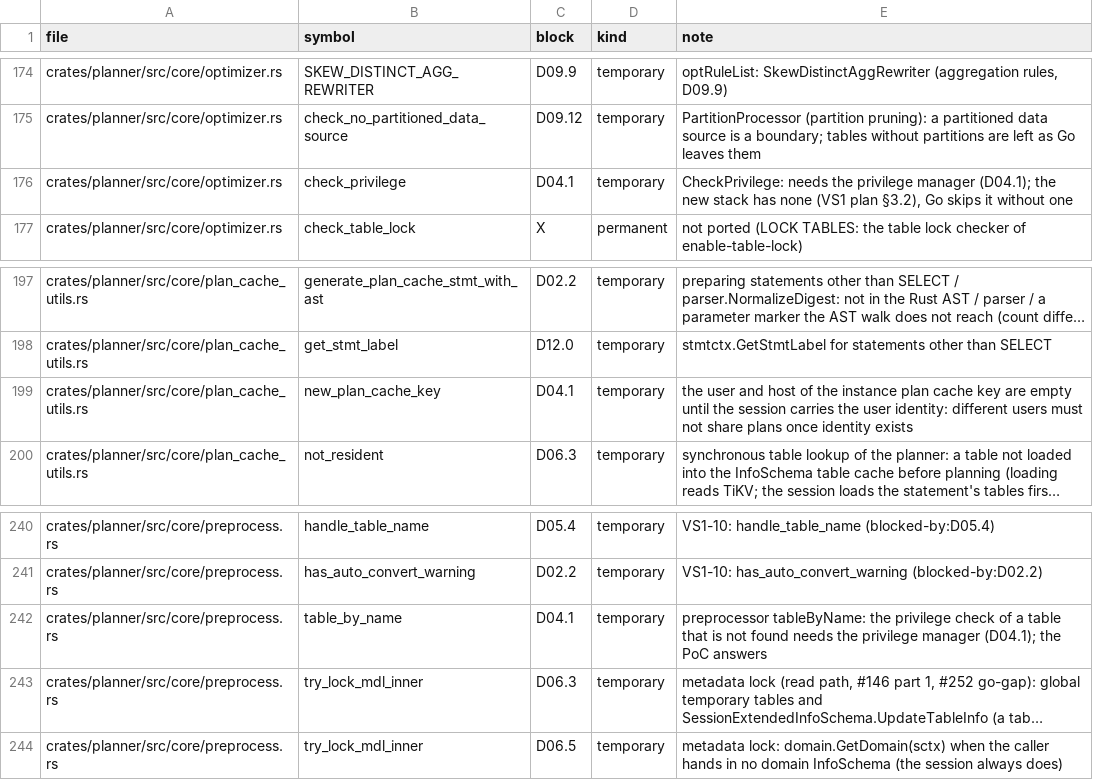
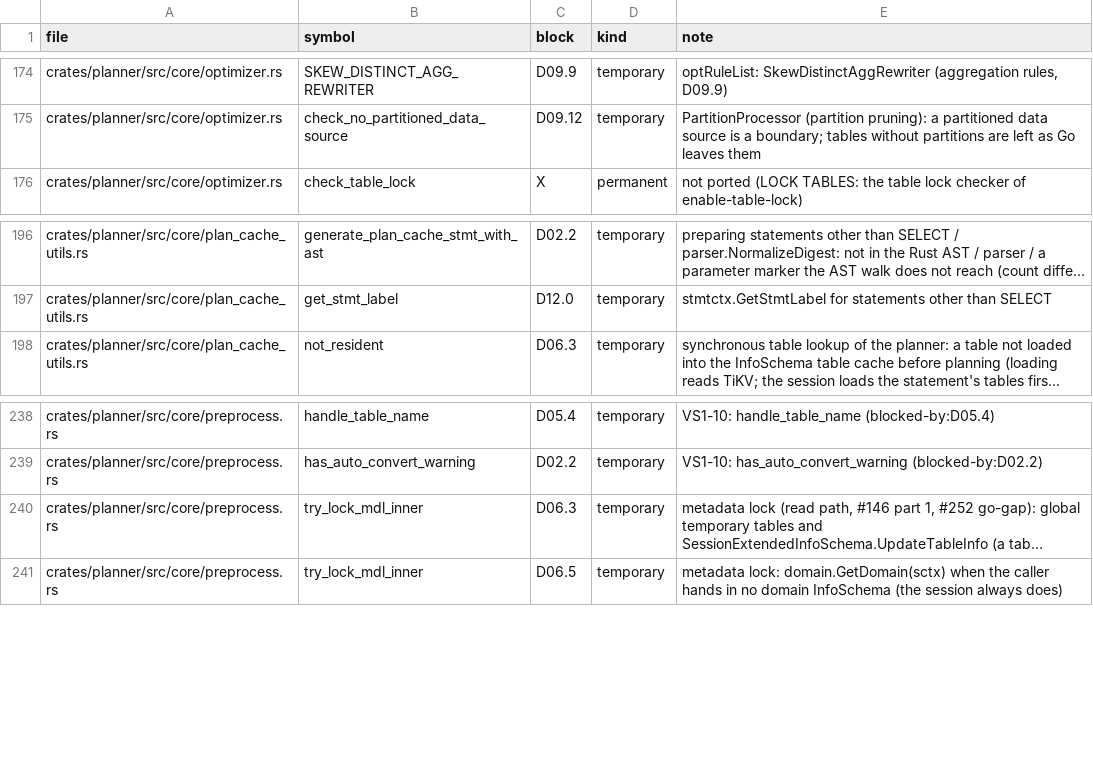
Before and after one commit to dulao5/tidb-rs-tracker, a TSV file: data/stubs.tsv, drawn as a sheet; only a part is shown, gaps mark what is left out; long unchanged cells end in …; the diff names each change by its address in the sheet, - before the commit and + after, or states it on an @@ line.

```diff
--- a/data/stubs.tsv
+++ b/data/stubs.tsv
-row 176: crates/planner/src/core/optimizer.rs | check_privilege | D04.1 | temporary | CheckPrivilege: needs the privilege manager (D04.1); the new stack has none (VS1 plan §3.2), Go skips it without one
-row 199: crates/planner/src/core/plan_cache_utils.rs | new_plan_cache_key | D04.1 | temporary | the user and host of the instance plan cache key are empty until the session carries the user identity: different users must not share plans once identity exists
-row 242: crates/planner/src/core/preprocess.rs | table_by_name | D04.1 | temporary | preprocessor tableByName: the privilege check of a table that is not found needs the privilege manager (D04.1); the PoC answers
```
Also changed, not shown: 1 other file.
